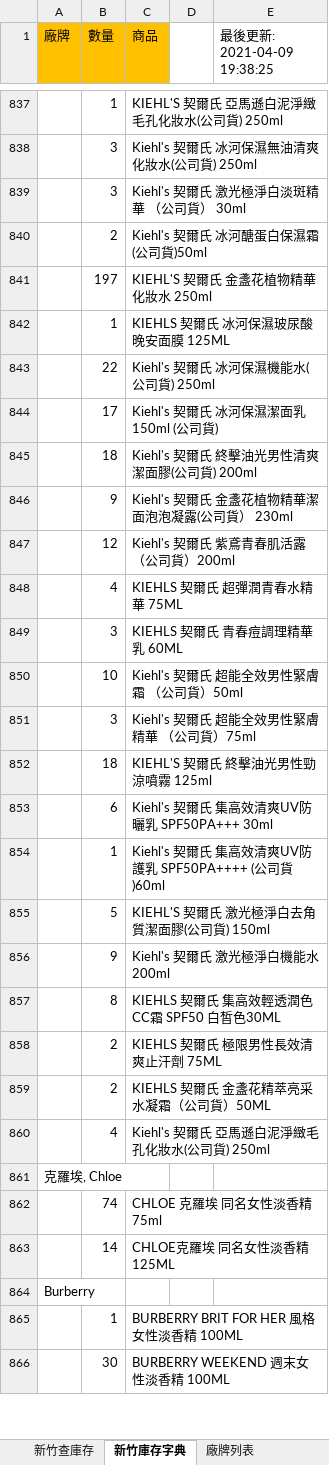
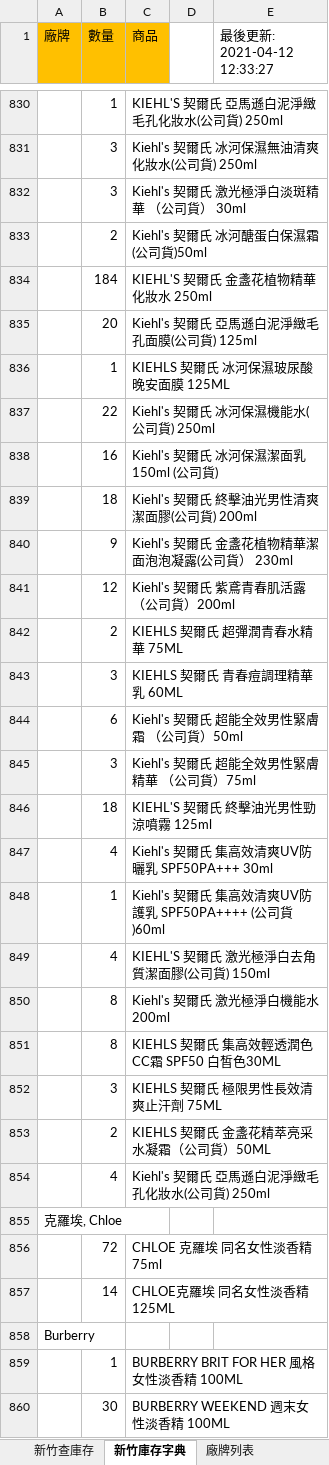
Before and after one commit to FractaIism/Hsinchu-Find-Stocks, an Excel workbook: 測試單.xlsm, sheet 新竹庫存字典, drawn as a sheet; only a part is shown, gaps mark what is left out; values as stored, in another font and other column widths than the file's, no borders; addresses are those after the commit; the diff covers the shown part only; the diff names each change by its address in the sheet, - before the commit and + after, or states it on an @@ line.

```diff
--- a/測試單.xlsm (sheet 新竹庫存字典)
+++ b/測試單.xlsm (sheet 新竹庫存字典)
-E1: 最後更新: 2021-04-09 19:38:25
+E1: 最後更新: 2021-04-12 12:33:27
-B834 (數量): 197
+B834 (數量): 184
+row 835:  | 20 | Kiehl's 契爾氏 亞馬遜白泥淨緻毛孔面膜(公司貨) 125ml
-B838 (數量): 17
+B838 (數量): 16
-B842 (數量): 4
+B842 (數量): 2
-B844 (數量): 10
+B844 (數量): 6
-B847 (數量): 6
+B847 (數量): 4
-B849 (數量): 5
+B849 (數量): 4
-B850 (數量): 9
+B850 (數量): 8
-B852 (數量): 2
+B852 (數量): 3
-B856 (數量): 74
+B856 (數量): 72
```
Also changed, not shown: 71 added rows, 97 removed rows and 391 edited cells elsewhere in this sheet, sheet 新竹查庫存, charts or pictures, 4 other files.
